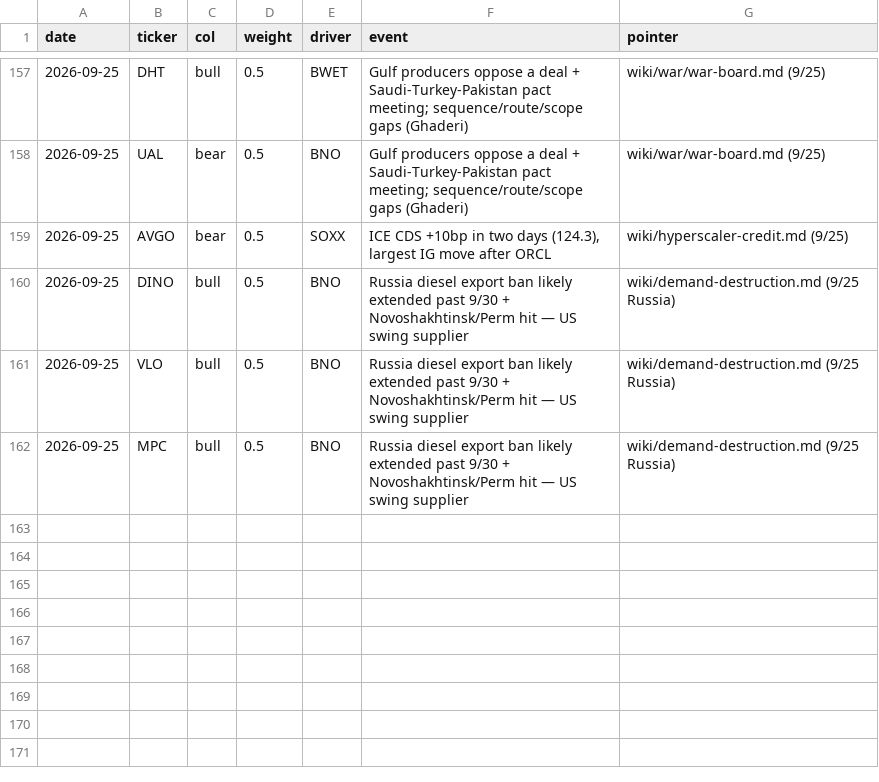
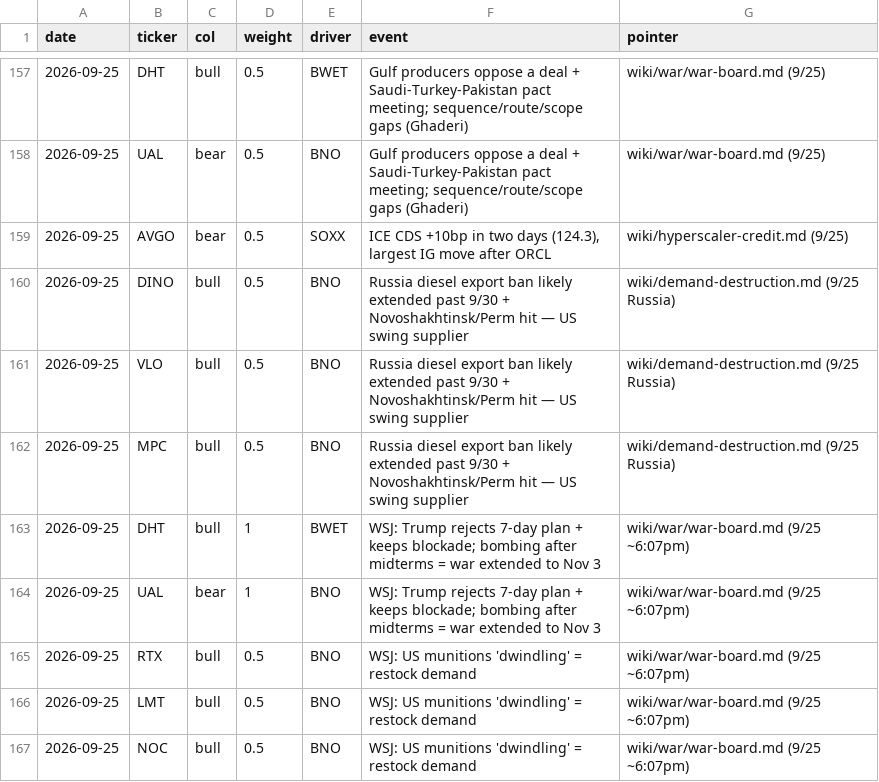
Before and after one commit to smsyt4sjvc-crypto/INMA-, a CSV file: research-vault/data/money/marks.csv, drawn as a sheet; only a part is shown, gaps mark what is left out; the diff names each change by its address in the sheet, - before the commit and + after, or states it on an @@ line.

```diff
--- a/research-vault/data/money/marks.csv
+++ b/research-vault/data/money/marks.csv
+row 163: 2026-09-25 | DHT | bull | 1 | BWET | WSJ: Trump rejects 7-day plan + keeps blockade; bombing after midterms = war extended to Nov 3 | wiki/war/war-board.md (9/25 ~6:07pm)
+row 164: 2026-09-25 | UAL | bear | 1 | BNO | WSJ: Trump rejects 7-day plan + keeps blockade; bombing after midterms = war extended to Nov 3 | wiki/war/war-board.md (9/25 ~6:07pm)
+row 165: 2026-09-25 | RTX | bull | 0.5 | BNO | WSJ: US munitions 'dwindling' = restock demand | wiki/war/war-board.md (9/25 ~6:07pm)
+row 166: 2026-09-25 | LMT | bull | 0.5 | BNO | WSJ: US munitions 'dwindling' = restock demand | wiki/war/war-board.md (9/25 ~6:07pm)
+row 167: 2026-09-25 | NOC | bull | 0.5 | BNO | WSJ: US munitions 'dwindling' = restock demand | wiki/war/war-board.md (9/25 ~6:07pm)
```
Also changed, not shown: 40 other files.
